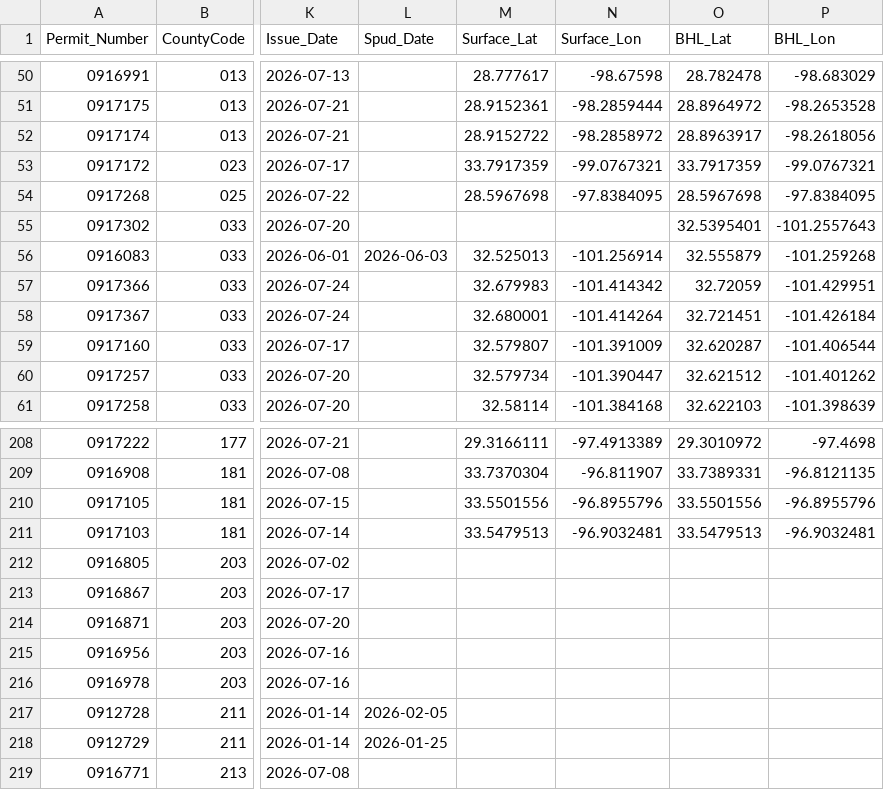
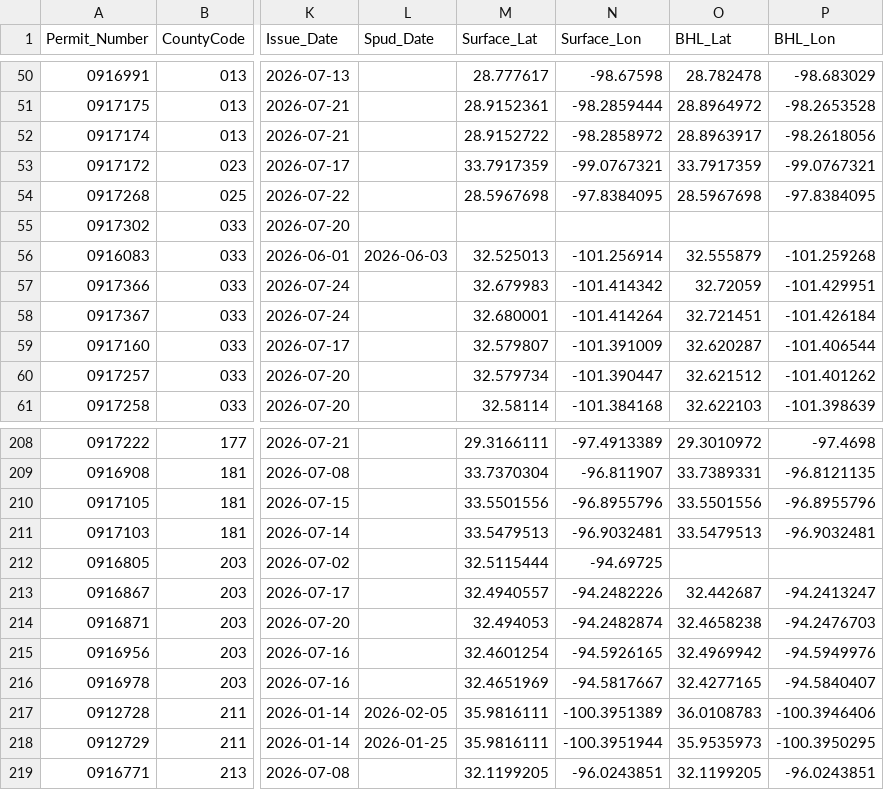
Before and after one commit to mapmaticsgis-maker/gis-permit-intel, a CSV file: data/tx/master.csv, drawn as a sheet; only a part is shown, gaps mark what is left out; the diff covers the shown part only; the diff names each change by its address in the sheet, - before the commit and + after, or states it on an @@ line.

```diff
--- a/data/tx/master.csv
+++ b/data/tx/master.csv
-O55 (BHL_Lat): 32.5395401
+O55 (BHL_Lat): (empty)
-P55 (BHL_Lon): -101.2557643
+P55 (BHL_Lon): (empty)
-M212 (Surface_Lat): (empty)
+M212 (Surface_Lat): 32.5115444
-N212 (Surface_Lon): (empty)
+N212 (Surface_Lon): -94.69725
-M213 (Surface_Lat): (empty)
+M213 (Surface_Lat): 32.4940557
-N213 (Surface_Lon): (empty)
+N213 (Surface_Lon): -94.2482226
-O213 (BHL_Lat): (empty)
+O213 (BHL_Lat): 32.442687
-P213 (BHL_Lon): (empty)
+P213 (BHL_Lon): -94.2413247
-M214 (Surface_Lat): (empty)
+M214 (Surface_Lat): 32.494053
-N214 (Surface_Lon): (empty)
+N214 (Surface_Lon): -94.2482874
-O214 (BHL_Lat): (empty)
+O214 (BHL_Lat): 32.4658238
-P214 (BHL_Lon): (empty)
+P214 (BHL_Lon): -94.2476703
-M215 (Surface_Lat): (empty)
+M215 (Surface_Lat): 32.4601254
-N215 (Surface_Lon): (empty)
+N215 (Surface_Lon): -94.5926165
-O215 (BHL_Lat): (empty)
+O215 (BHL_Lat): 32.4969942
-P215 (BHL_Lon): (empty)
+P215 (BHL_Lon): -94.5949976
-M216 (Surface_Lat): (empty)
+M216 (Surface_Lat): 32.4651969
-N216 (Surface_Lon): (empty)
+N216 (Surface_Lon): -94.5817667
-O216 (BHL_Lat): (empty)
+O216 (BHL_Lat): 32.4277165
-P216 (BHL_Lon): (empty)
+P216 (BHL_Lon): -94.5840407
-M217:M218 (Surface_Lat): (empty)
+M217:M218 (Surface_Lat): 35.9816111
-N217 (Surface_Lon): (empty)
+N217 (Surface_Lon): -100.3951389
-O217 (BHL_Lat): (empty)
+O217 (BHL_Lat): 36.0108783
-P217 (BHL_Lon): (empty)
+P217 (BHL_Lon): -100.3946406
-N218 (Surface_Lon): (empty)
+N218 (Surface_Lon): -100.3951944
-O218 (BHL_Lat): (empty)
+O218 (BHL_Lat): 35.9535973
-P218 (BHL_Lon): (empty)
+P218 (BHL_Lon): -100.3950295
-M219 (Surface_Lat): (empty)
+M219 (Surface_Lat): 32.1199205
-N219 (Surface_Lon): (empty)
+N219 (Surface_Lon): -96.0243851
-O219 (BHL_Lat): (empty)
+O219 (BHL_Lat): 32.1199205
-P219 (BHL_Lon): (empty)
+P219 (BHL_Lon): -96.0243851
```
Also changed, not shown: 68 edited cells elsewhere in this file, data/la/master.csv, data/run_log.csv, 12 other files.
